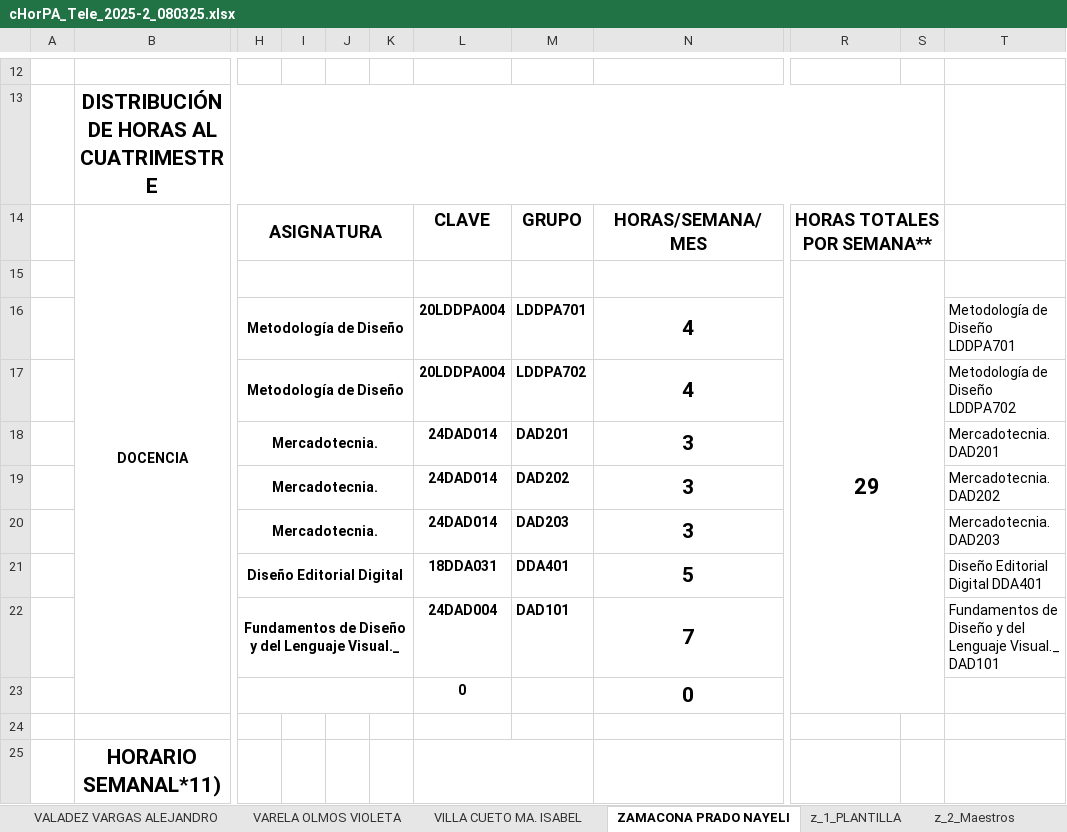
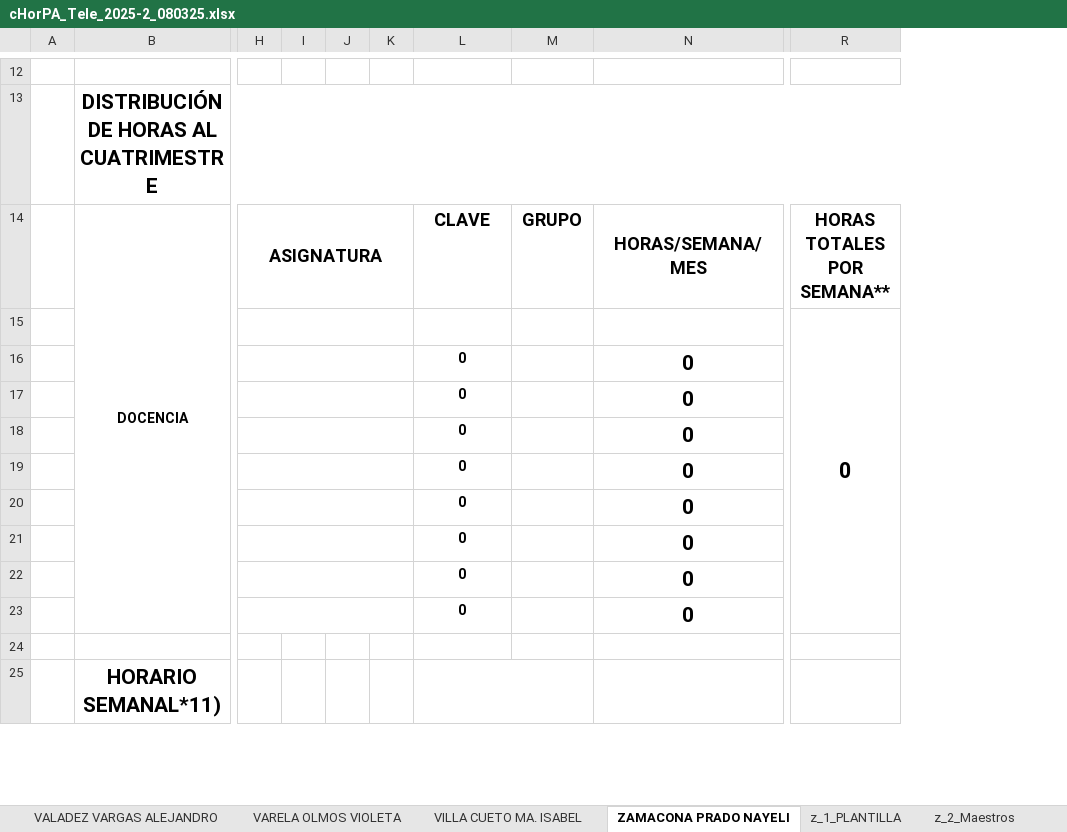
Before and after one commit to hackuna885/carga2025_2, an Excel workbook: cHorPA_Tele_2025-2_080325.xlsx, sheet ZAMACONA PRADO NAYELI, drawn as a sheet; only a part is shown, gaps mark what is left out; values as stored, in another font and other column widths than the file's, no borders; charts and pictures and conditional formats not drawn; removed rows and columns are numbered as before the commit, all else as after; rows hold the shown columns only; the diff covers the shown part only; the diff names each change by its address in the sheet, - before the commit and + after, or states it on an @@ line.

```diff
--- a/cHorPA_Tele_2025-2_080325.xlsx (sheet ZAMACONA PRADO NAYELI)
+++ b/cHorPA_Tele_2025-2_080325.xlsx (sheet ZAMACONA PRADO NAYELI)
-column I, empty
-column J, empty
+column I, empty
+column J, empty
-column S, empty
-column T, empty
-R14:S14 merged
-R15: 29
+R15: 0
-row 16:  |  | Metodología de Diseño |  |  |  | 20LDDPA004 | LDDPA701 | 4 |  |  | Metodología de Diseño LDDPA701
-row 17:  |  | Metodología de Diseño |  |  |  | 20LDDPA004 | LDDPA702 | 4 |  |  | Metodología de Diseño LDDPA702
-row 18:  |  | Mercadotecnia. |  |  |  | 24DAD014 | DAD201 | 3 |  |  | Mercadotecnia. DAD201
-row 19:  |  | Mercadotecnia. |  |  |  | 24DAD014 | DAD202 | 3 |  |  | Mercadotecnia. DAD202
-row 20:  |  | Mercadotecnia. |  |  |  | 24DAD014 | DAD203 | 3 |  |  | Mercadotecnia. DAD203
-row 21:  |  | Diseño Editorial Digital |  |  |  | 18DDA031 | DDA401 | 5 |  |  | Diseño Editorial Digital DDA401
-row 22:  |  | Fundamentos de Diseño y del Lenguaje Visual._ |  |  |  | 24DAD004 | DAD101 | 7 |  |  | Fundamentos de Diseño y del Lenguaje Visual._ DAD101
+row 16:  |  |  |  |  |  | 0 |  | 0
+row 17:  |  |  |  |  |  | 0 |  | 0
+row 18:  |  |  |  |  |  | 0 |  | 0
+row 19:  |  |  |  |  |  | 0 |  | 0
+row 20:  |  |  |  |  |  | 0 |  | 0
+row 21:  |  |  |  |  |  | 0 |  | 0
+row 22:  |  |  |  |  |  | 0 |  | 0
```
Also changed, not shown: 8 added rows, 8 removed rows, 2 edited cells, cell formats and merged cells elsewhere in this sheet, sheet ROJAS DIEGO RAUL, sheet LANDIN HERREJON JOSE LUIS GUSTA, sheet SERRANO SILVA IVAN ENRIQUE, sheet BAEZA FLORES MARIA DEL CARMEN, sheet ORDOÑEZ MORALES LUIS MARTIN, sheet IBARRA VAZQUEZ JESSICA DANIELA, 26 more sheets, other sheet tabs, formulas that keep their value, charts or pictures, cHorPTC_Tele_2025-2_080325.xlsx, 1 other file.
